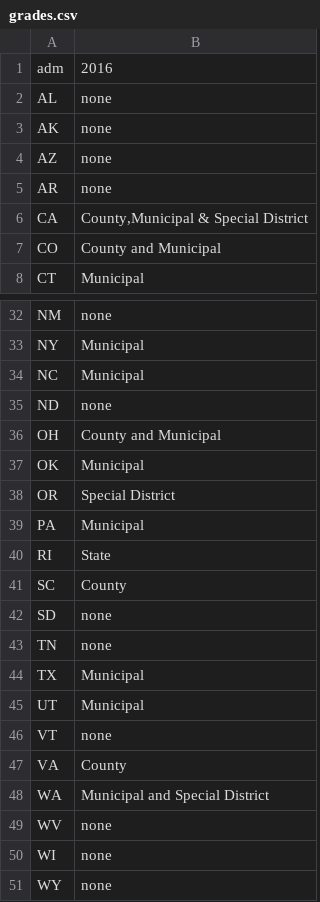
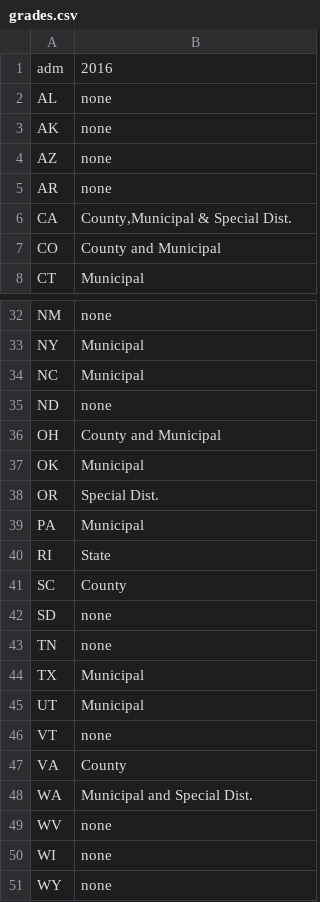
Before and after one commit to psmyth2/psmyth2.github.io, a CSV file: LandVote/data/grades.csv, drawn as a sheet; only a part is shown, gaps mark what is left out.

```diff
--- a/LandVote/data/grades.csv
+++ b/LandVote/data/grades.csv
@@ -5,3 +5,3 @@ AZ,none
 AR,none
-CA,"County,Municipal & Special District"
+CA,"County,Municipal & Special Dist."
 CO,County and Municipal
@@ -37,3 +37,3 @@ OH,County and Municipal
 OK,Municipal
-OR,Special District
+OR,Special Dist.
 PA,Municipal
@@ -47,3 +47,3 @@ VT,none
 VA,County
-WA,Municipal and Special District
+WA,Municipal and Special Dist.
 WV,none
```
Also changed, not shown: LandVote/data/jurisdictionType.csv, LandVote/data/totalSpending.csv, 10 other files.
